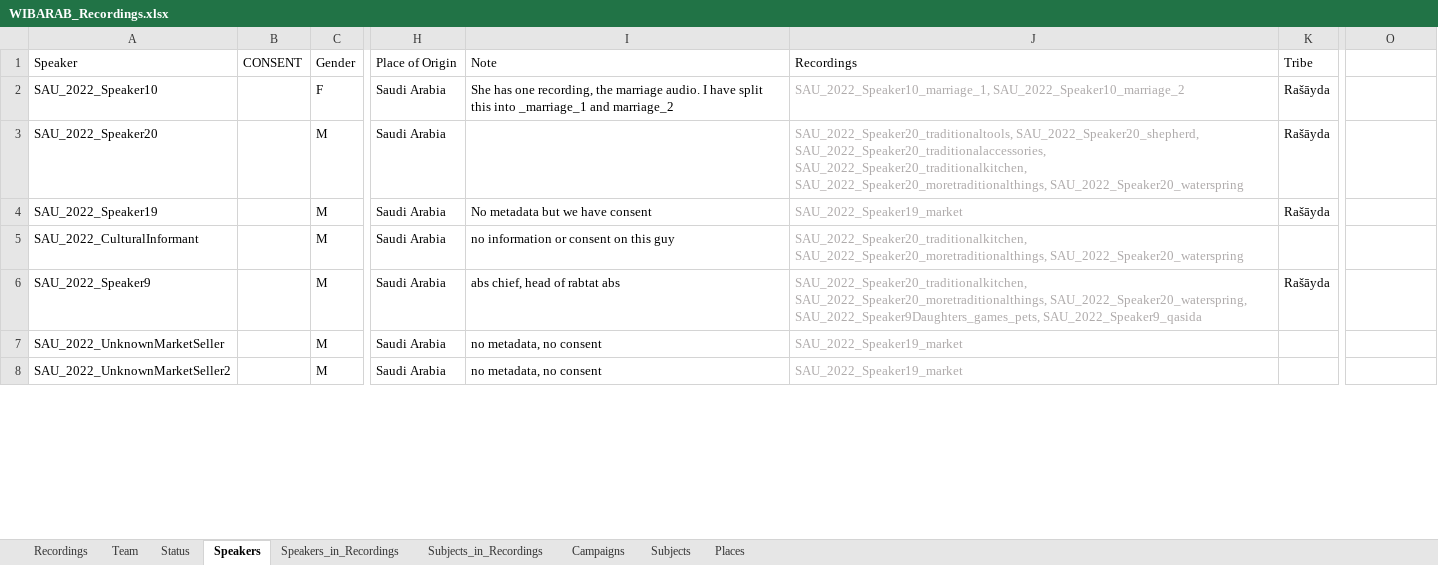
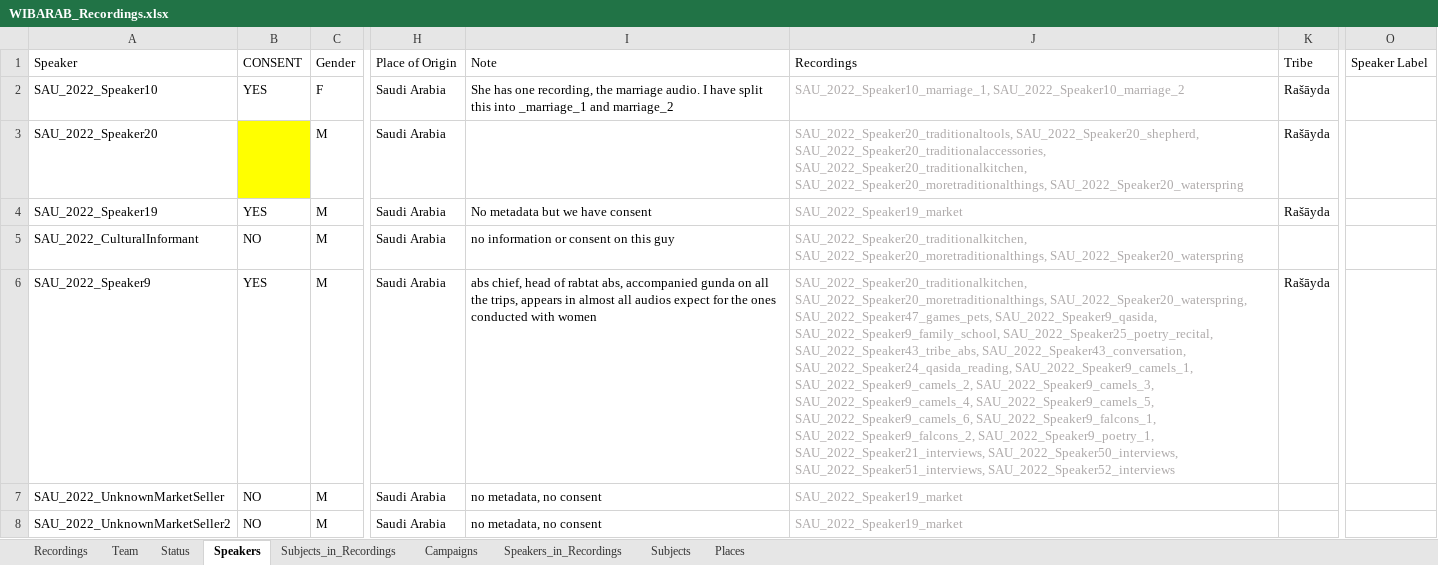
Before and after one commit to wibarab/corpus-data, an Excel workbook: 080_scripts_generic/080_01_ELAN2TEI/data/WIBARAB_Recordings.xlsx, sheet Speakers, drawn as a sheet; only a part is shown, gaps mark what is left out; values as stored, in another font and other column widths than the file's, no borders; conditional formats and table styles not drawn; the diff covers the shown part only; the diff names each change by its address in the sheet, - before the commit and + after, or states it on an @@ line.

```diff
--- a/080_scripts_generic/080_01_ELAN2TEI/data/WIBARAB_Recordings.xlsx (sheet Speakers)
+++ b/080_scripts_generic/080_01_ELAN2TEI/data/WIBARAB_Recordings.xlsx (sheet Speakers)
@@ sheet tab order changed: Recordings | Team | Status | Speakers | Subjects_in_Recordings | Campaigns | Speakers_in_Recordings | Subjects | Places @@
-O1: (empty)
+O1: Speaker Label
-B2 (CONSENT): (empty)
+B2 (CONSENT): YES
-B3 fill: none
+B3 fill: #FFFF00
-B4 (CONSENT): (empty)
+B4 (CONSENT): YES
-B5 (CONSENT): (empty)
+B5 (CONSENT): NO
-B6 (CONSENT): (empty)
+B6 (CONSENT): YES
-I6 (Note): …of rabtat abs
+I6 (Note): …of rabtat abs, accompanied gunda on all the trips, appears in almost all audios expect for the ones conducted with women
-J6 (Recordings): …SAU_2022_Speaker20_moretraditionalthings, SAU_2022_Speaker20_waterspring, SAU_2022_Speaker9Daughters_games_pets, SAU_2022_Speaker9_qasida
+J6 (Recordings): …SAU_2022_Speaker20_moretraditionalthings, SAU_2022_Speaker20_waterspring, SAU_2022_Speaker47_games_pets, SAU_2022_Speaker9_qasida, SAU_2022_Speaker9_family_school, SAU_2022_Speaker25_poetry_recital, SAU_2022_Speaker43_tribe_abs, SAU_2022_Speaker43_conversation, SAU_2022_Speaker24_qasida_reading, SAU_2022_Speaker9_camels_1, SAU_2022_Speaker9_camels_2, SAU_2022_Speaker9_camels_3, SAU_2022_Speaker9_camels_4, SAU_2022_Speaker9_camels_5, SAU_2022_Speaker9_camels_6, SAU_2022_Speaker9_falcons_1, SAU_2022_Speaker9_falcons_2, SAU_2022_Speaker9_poetry_1, SAU_2022_Speaker21_interviews, SAU_2022_Speaker50_interviews, SAU_2022_Speaker51_interviews, SAU_2022_Speaker52_interviews
-B7:B8 (CONSENT): (empty)
+B7:B8 (CONSENT): NO
```
Also changed, not shown: 38 added rows, 6 removed rows, 80 edited cells and cell formats elsewhere in this sheet, sheet Recordings, sheet Places, sheet Speakers_in_Recordings, sheet Campaigns, sheet Team, sheet Subjects_in_Recordings, formulas that keep their value.
